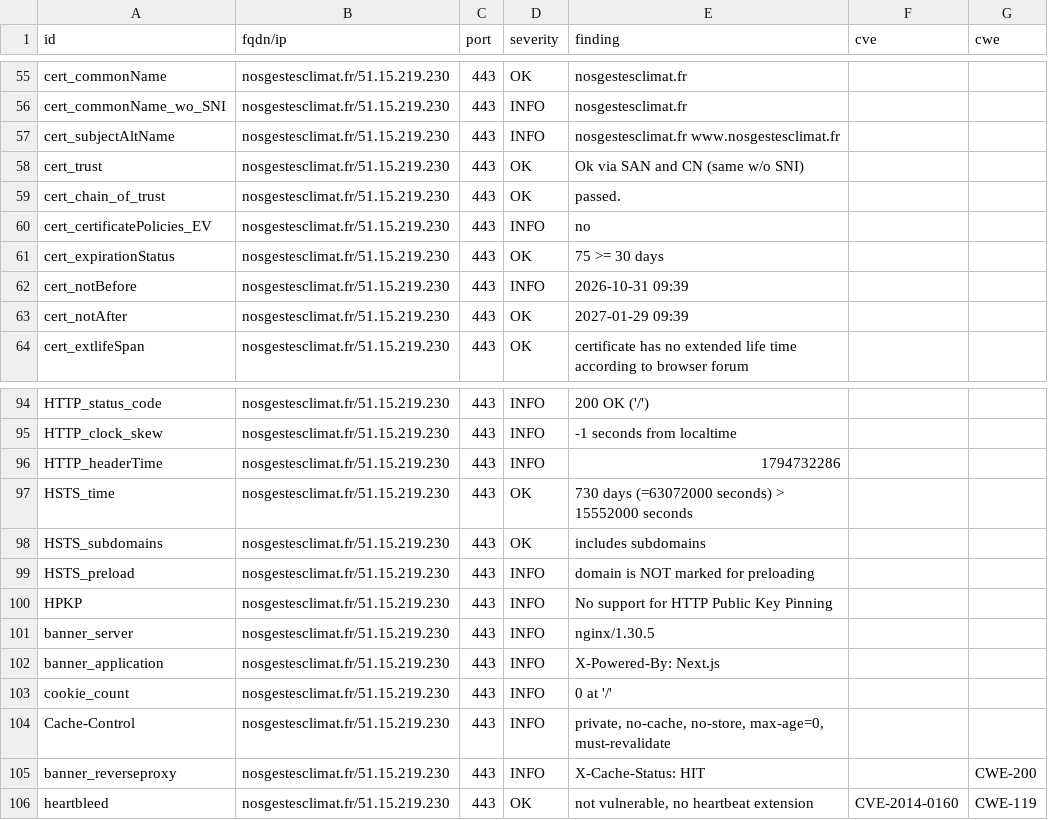
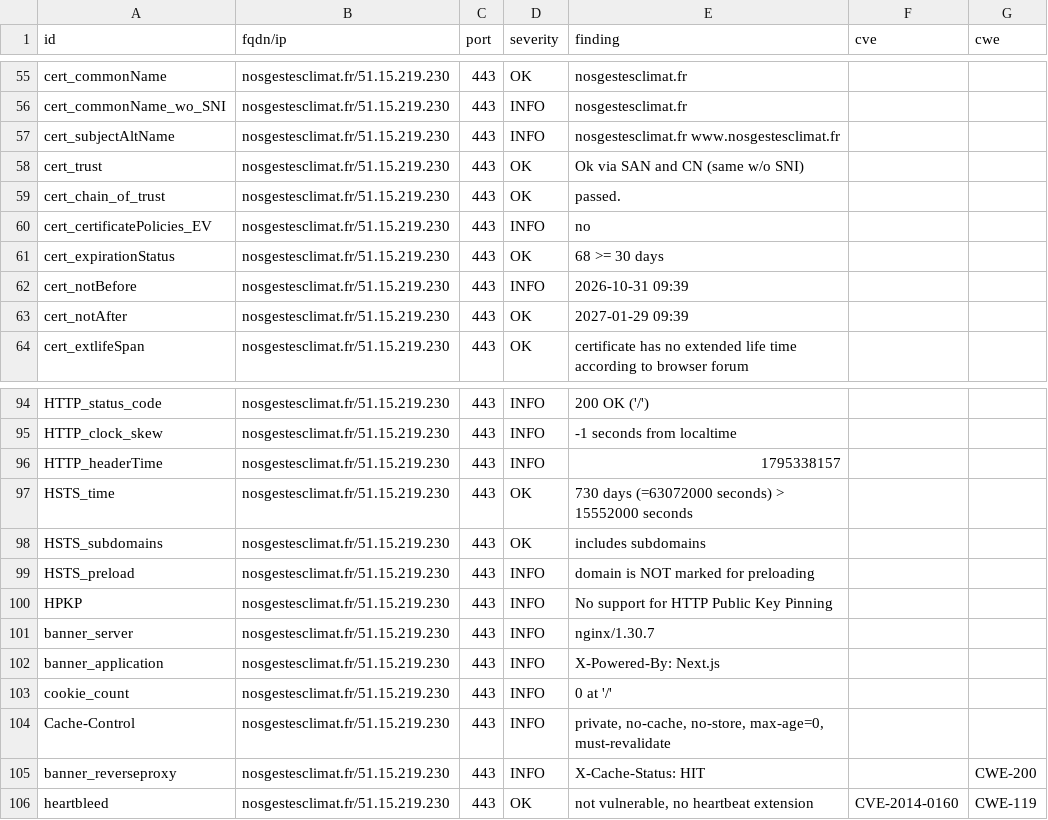
Before and after one commit to betagouv/dashlord, a CSV file: results/aHR0cHM6Ly9ub3NnZXN0ZXNjbGltYXQuZnI=/testssl.csv, drawn as a sheet; only a part is shown, gaps mark what is left out.

```diff
--- a/results/aHR0cHM6Ly9ub3NnZXN0ZXNjbGltYXQuZnI=/testssl.csv
+++ b/results/aHR0cHM6Ly9ub3NnZXN0ZXNjbGltYXQuZnI=/testssl.csv
@@ -60,3 +60,3 @@
 "cert_certificatePolicies_EV","nosgestesclimat.fr/51.15.219.230","443","INFO","no","",""
-"cert_expirationStatus","nosgestesclimat.fr/51.15.219.230","443","OK","75 >= 30 days","",""
+"cert_expirationStatus","nosgestesclimat.fr/51.15.219.230","443","OK","68 >= 30 days","",""
 "cert_notBefore","nosgestesclimat.fr/51.15.219.230","443","INFO","2026-10-31 09:39","",""
@@ -95,3 +95,3 @@
 "HTTP_clock_skew","nosgestesclimat.fr/51.15.219.230","443","INFO","-1 seconds from localtime","",""
-"HTTP_headerTime","nosgestesclimat.fr/51.15.219.230","443","INFO","1794732286","",""
+"HTTP_headerTime","nosgestesclimat.fr/51.15.219.230","443","INFO","1795338157","",""
 "HSTS_time","nosgestesclimat.fr/51.15.219.230","443","OK","730 days (=63072000 seconds) > 15552000 seconds","",""
@@ -100,3 +100,3 @@
 "HPKP","nosgestesclimat.fr/51.15.219.230","443","INFO","No support for HTTP Public Key Pinning","",""
-"banner_server","nosgestesclimat.fr/51.15.219.230","443","INFO","nginx/1.30.5","",""
+"banner_server","nosgestesclimat.fr/51.15.219.230","443","INFO","nginx/1.30.7","",""
 "banner_application","nosgestesclimat.fr/51.15.219.230","443","INFO","X-Powered-By: Next.js","",""
```
Also changed, not shown: 8 other files.
